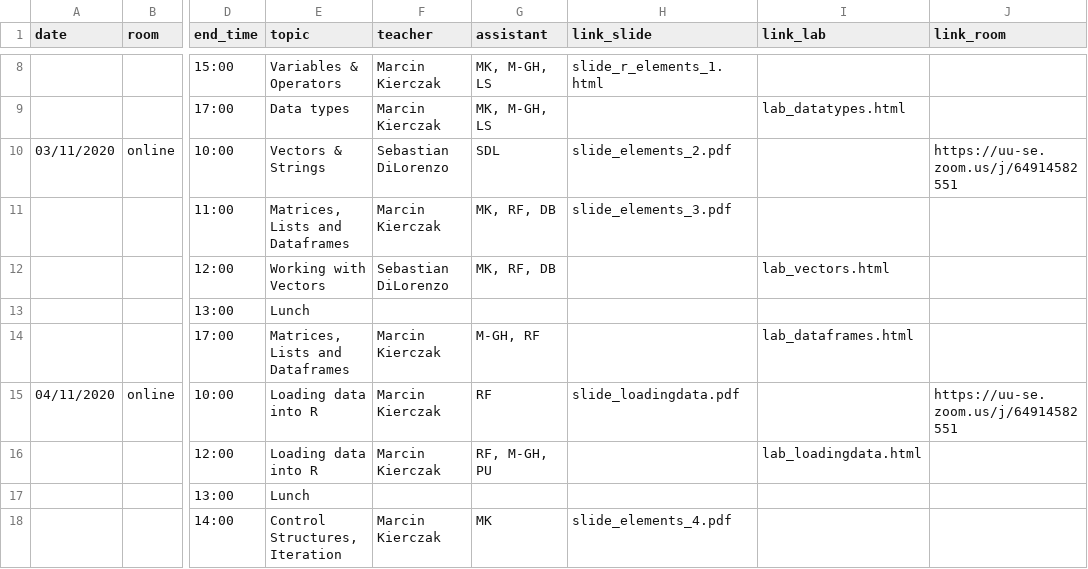
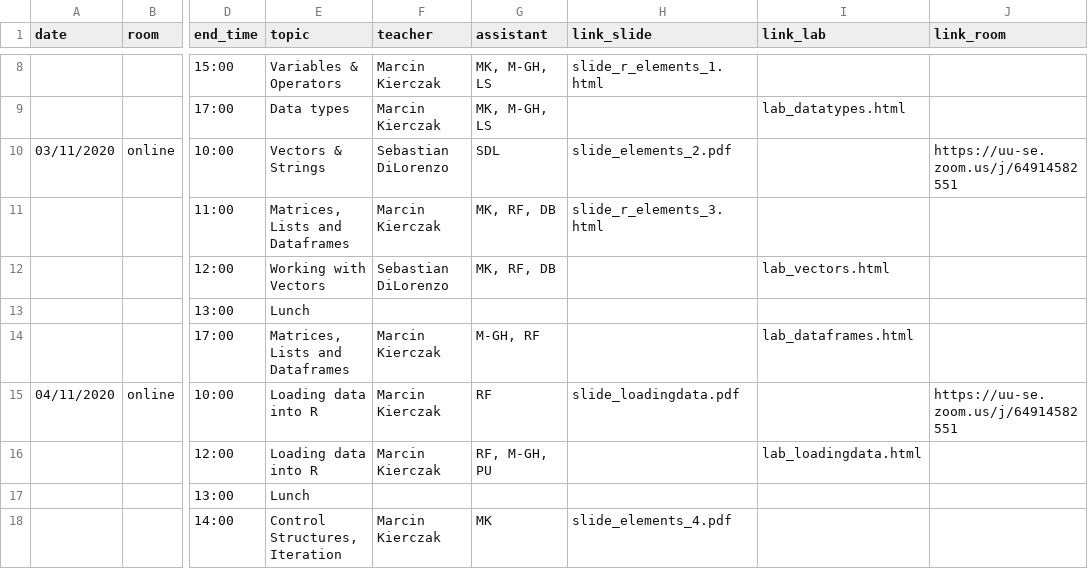
Before and after one commit to NBISweden/workshop-r, a CSV file: schedule.csv, drawn as a sheet; only a part is shown, gaps mark what is left out; the diff names each change by its address in the sheet, - before the commit and + after, or states it on an @@ line.

Commit message:
Updated Elements 3 lecture slides

```diff
--- a/schedule.csv
+++ b/schedule.csv
-H11 (link_slide): slide_elements_3.pdf
+H11 (link_slide): slide_r_elements_3.html
```
Also changed, not shown: 1 other file.
